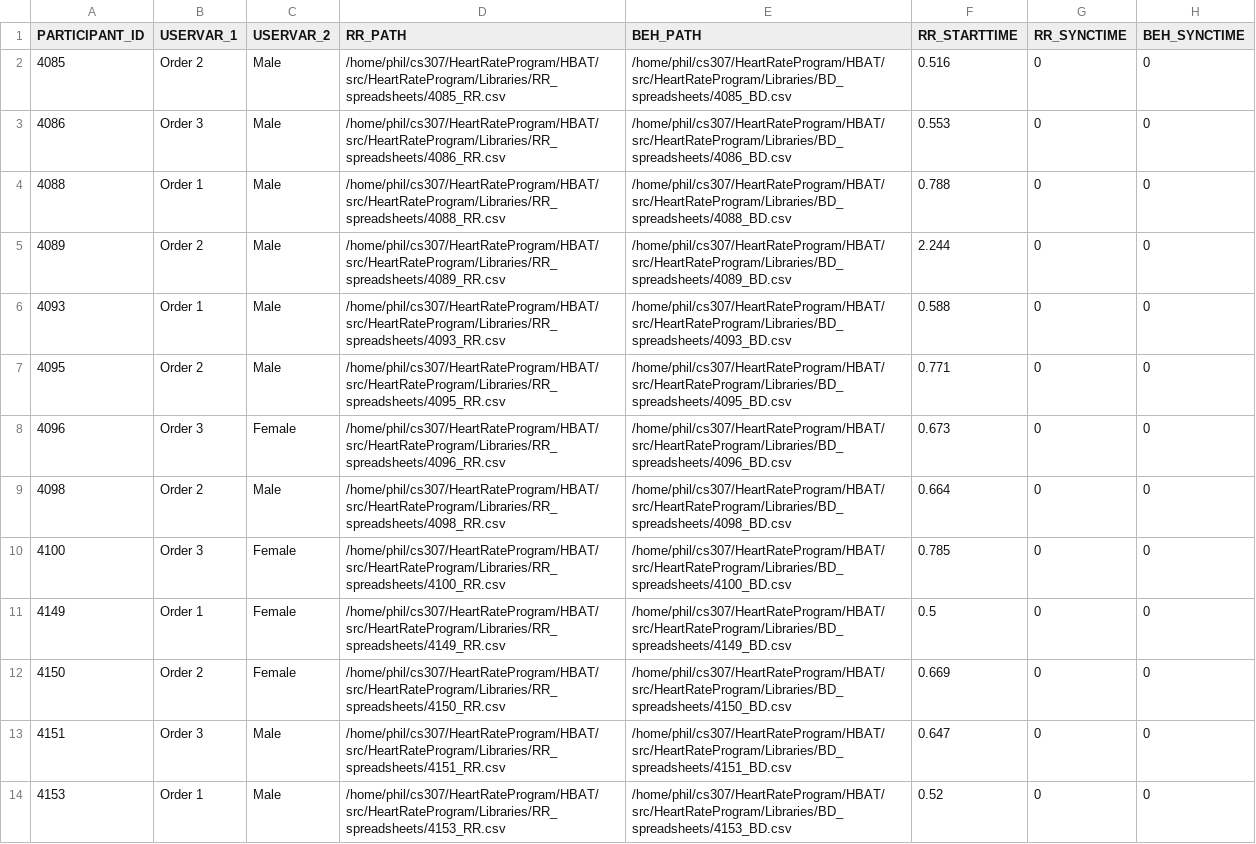
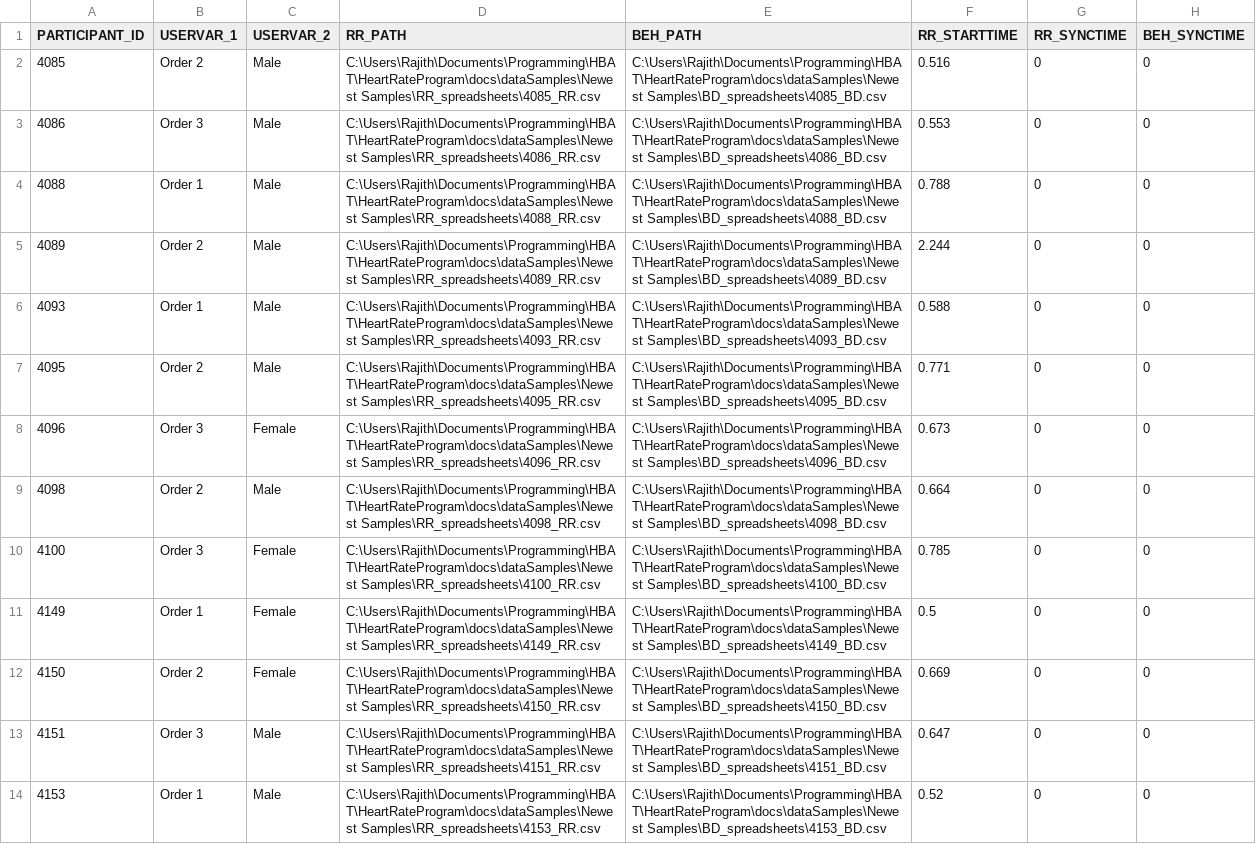
Before and after one commit to manojpolisetti22/HeartRateProgram, a CSV file: docs/dataSamples/Newest Samples/Sample_DataGrid_RAZ.csv, drawn as a sheet; the diff names each change by its address in the sheet, - before the commit and + after, or states it on an @@ line.

```diff
--- a/docs/dataSamples/Newest Samples/Sample_DataGrid_RAZ.csv
+++ b/docs/dataSamples/Newest Samples/Sample_DataGrid_RAZ.csv
-D2 (RR_PATH): /home/phil/cs307/HeartRateProgram/HBAT/src/HeartRateProgram/Libraries/RR_spreadsheets/4085_RR.csv
+D2 (RR_PATH): C:\Users\Rajith\Documents\Programming\HBAT\HeartRateProgram\docs\dataSamples\Newest Samples\RR_spreadsheets\4085_RR.csv
-E2 (BEH_PATH): /home/phil/cs307/HeartRateProgram/HBAT/src/HeartRateProgram/Libraries/BD_spreadsheets/4085_BD.csv
+E2 (BEH_PATH): C:\Users\Rajith\Documents\Programming\HBAT\HeartRateProgram\docs\dataSamples\Newest Samples\BD_spreadsheets\4085_BD.csv
-D3 (RR_PATH): /home/phil/cs307/HeartRateProgram/HBAT/src/HeartRateProgram/Libraries/RR_spreadsheets/4086_RR.csv
+D3 (RR_PATH): C:\Users\Rajith\Documents\Programming\HBAT\HeartRateProgram\docs\dataSamples\Newest Samples\RR_spreadsheets\4086_RR.csv
-E3 (BEH_PATH): /home/phil/cs307/HeartRateProgram/HBAT/src/HeartRateProgram/Libraries/BD_spreadsheets/4086_BD.csv
+E3 (BEH_PATH): C:\Users\Rajith\Documents\Programming\HBAT\HeartRateProgram\docs\dataSamples\Newest Samples\BD_spreadsheets\4086_BD.csv
-D4 (RR_PATH): /home/phil/cs307/HeartRateProgram/HBAT/src/HeartRateProgram/Libraries/RR_spreadsheets/4088_RR.csv
+D4 (RR_PATH): C:\Users\Rajith\Documents\Programming\HBAT\HeartRateProgram\docs\dataSamples\Newest Samples\RR_spreadsheets\4088_RR.csv
-E4 (BEH_PATH): /home/phil/cs307/HeartRateProgram/HBAT/src/HeartRateProgram/Libraries/BD_spreadsheets/4088_BD.csv
+E4 (BEH_PATH): C:\Users\Rajith\Documents\Programming\HBAT\HeartRateProgram\docs\dataSamples\Newest Samples\BD_spreadsheets\4088_BD.csv
-D5 (RR_PATH): /home/phil/cs307/HeartRateProgram/HBAT/src/HeartRateProgram/Libraries/RR_spreadsheets/4089_RR.csv
+D5 (RR_PATH): C:\Users\Rajith\Documents\Programming\HBAT\HeartRateProgram\docs\dataSamples\Newest Samples\RR_spreadsheets\4089_RR.csv
-E5 (BEH_PATH): /home/phil/cs307/HeartRateProgram/HBAT/src/HeartRateProgram/Libraries/BD_spreadsheets/4089_BD.csv
+E5 (BEH_PATH): C:\Users\Rajith\Documents\Programming\HBAT\HeartRateProgram\docs\dataSamples\Newest Samples\BD_spreadsheets\4089_BD.csv
-D6 (RR_PATH): /home/phil/cs307/HeartRateProgram/HBAT/src/HeartRateProgram/Libraries/RR_spreadsheets/4093_RR.csv
+D6 (RR_PATH): C:\Users\Rajith\Documents\Programming\HBAT\HeartRateProgram\docs\dataSamples\Newest Samples\RR_spreadsheets\4093_RR.csv
-E6 (BEH_PATH): /home/phil/cs307/HeartRateProgram/HBAT/src/HeartRateProgram/Libraries/BD_spreadsheets/4093_BD.csv
+E6 (BEH_PATH): C:\Users\Rajith\Documents\Programming\HBAT\HeartRateProgram\docs\dataSamples\Newest Samples\BD_spreadsheets\4093_BD.csv
-D7 (RR_PATH): /home/phil/cs307/HeartRateProgram/HBAT/src/HeartRateProgram/Libraries/RR_spreadsheets/4095_RR.csv
+D7 (RR_PATH): C:\Users\Rajith\Documents\Programming\HBAT\HeartRateProgram\docs\dataSamples\Newest Samples\RR_spreadsheets\4095_RR.csv
-E7 (BEH_PATH): /home/phil/cs307/HeartRateProgram/HBAT/src/HeartRateProgram/Libraries/BD_spreadsheets/4095_BD.csv
+E7 (BEH_PATH): C:\Users\Rajith\Documents\Programming\HBAT\HeartRateProgram\docs\dataSamples\Newest Samples\BD_spreadsheets\4095_BD.csv
-D8 (RR_PATH): /home/phil/cs307/HeartRateProgram/HBAT/src/HeartRateProgram/Libraries/RR_spreadsheets/4096_RR.csv
+D8 (RR_PATH): C:\Users\Rajith\Documents\Programming\HBAT\HeartRateProgram\docs\dataSamples\Newest Samples\RR_spreadsheets\4096_RR.csv
-E8 (BEH_PATH): /home/phil/cs307/HeartRateProgram/HBAT/src/HeartRateProgram/Libraries/BD_spreadsheets/4096_BD.csv
+E8 (BEH_PATH): C:\Users\Rajith\Documents\Programming\HBAT\HeartRateProgram\docs\dataSamples\Newest Samples\BD_spreadsheets\4096_BD.csv
-D9 (RR_PATH): /home/phil/cs307/HeartRateProgram/HBAT/src/HeartRateProgram/Libraries/RR_spreadsheets/4098_RR.csv
+D9 (RR_PATH): C:\Users\Rajith\Documents\Programming\HBAT\HeartRateProgram\docs\dataSamples\Newest Samples\RR_spreadsheets\4098_RR.csv
-E9 (BEH_PATH): /home/phil/cs307/HeartRateProgram/HBAT/src/HeartRateProgram/Libraries/BD_spreadsheets/4098_BD.csv
+E9 (BEH_PATH): C:\Users\Rajith\Documents\Programming\HBAT\HeartRateProgram\docs\dataSamples\Newest Samples\BD_spreadsheets\4098_BD.csv
-D10 (RR_PATH): /home/phil/cs307/HeartRateProgram/HBAT/src/HeartRateProgram/Libraries/RR_spreadsheets/4100_RR.csv
+D10 (RR_PATH): C:\Users\Rajith\Documents\Programming\HBAT\HeartRateProgram\docs\dataSamples\Newest Samples\RR_spreadsheets\4100_RR.csv
-E10 (BEH_PATH): /home/phil/cs307/HeartRateProgram/HBAT/src/HeartRateProgram/Libraries/BD_spreadsheets/4100_BD.csv
+E10 (BEH_PATH): C:\Users\Rajith\Documents\Programming\HBAT\HeartRateProgram\docs\dataSamples\Newest Samples\BD_spreadsheets\4100_BD.csv
-D11 (RR_PATH): /home/phil/cs307/HeartRateProgram/HBAT/src/HeartRateProgram/Libraries/RR_spreadsheets/4149_RR.csv
+D11 (RR_PATH): C:\Users\Rajith\Documents\Programming\HBAT\HeartRateProgram\docs\dataSamples\Newest Samples\RR_spreadsheets\4149_RR.csv
-E11 (BEH_PATH): /home/phil/cs307/HeartRateProgram/HBAT/src/HeartRateProgram/Libraries/BD_spreadsheets/4149_BD.csv
+E11 (BEH_PATH): C:\Users\Rajith\Documents\Programming\HBAT\HeartRateProgram\docs\dataSamples\Newest Samples\BD_spreadsheets\4149_BD.csv
-D12 (RR_PATH): /home/phil/cs307/HeartRateProgram/HBAT/src/HeartRateProgram/Libraries/RR_spreadsheets/4150_RR.csv
+D12 (RR_PATH): C:\Users\Rajith\Documents\Programming\HBAT\HeartRateProgram\docs\dataSamples\Newest Samples\RR_spreadsheets\4150_RR.csv
-E12 (BEH_PATH): /home/phil/cs307/HeartRateProgram/HBAT/src/HeartRateProgram/Libraries/BD_spreadsheets/4150_BD.csv
+E12 (BEH_PATH): C:\Users\Rajith\Documents\Programming\HBAT\HeartRateProgram\docs\dataSamples\Newest Samples\BD_spreadsheets\4150_BD.csv
-D13 (RR_PATH): /home/phil/cs307/HeartRateProgram/HBAT/src/HeartRateProgram/Libraries/RR_spreadsheets/4151_RR.csv
+D13 (RR_PATH): C:\Users\Rajith\Documents\Programming\HBAT\HeartRateProgram\docs\dataSamples\Newest Samples\RR_spreadsheets\4151_RR.csv
-E13 (BEH_PATH): /home/phil/cs307/HeartRateProgram/HBAT/src/HeartRateProgram/Libraries/BD_spreadsheets/4151_BD.csv
+E13 (BEH_PATH): C:\Users\Rajith\Documents\Programming\HBAT\HeartRateProgram\docs\dataSamples\Newest Samples\BD_spreadsheets\4151_BD.csv
-D14 (RR_PATH): /home/phil/cs307/HeartRateProgram/HBAT/src/HeartRateProgram/Libraries/RR_spreadsheets/4153_RR.csv
+D14 (RR_PATH): C:\Users\Rajith\Documents\Programming\HBAT\HeartRateProgram\docs\dataSamples\Newest Samples\RR_spreadsheets\4153_RR.csv
-E14 (BEH_PATH): /home/phil/cs307/HeartRateProgram/HBAT/src/HeartRateProgram/Libraries/BD_spreadsheets/4153_BD.csv
+E14 (BEH_PATH): C:\Users\Rajith\Documents\Programming\HBAT\HeartRateProgram\docs\dataSamples\Newest Samples\BD_spreadsheets\4153_BD.csv
```
Also changed, not shown: docs/dataSamples/Sample_DataGrid_Rajith.csv.
